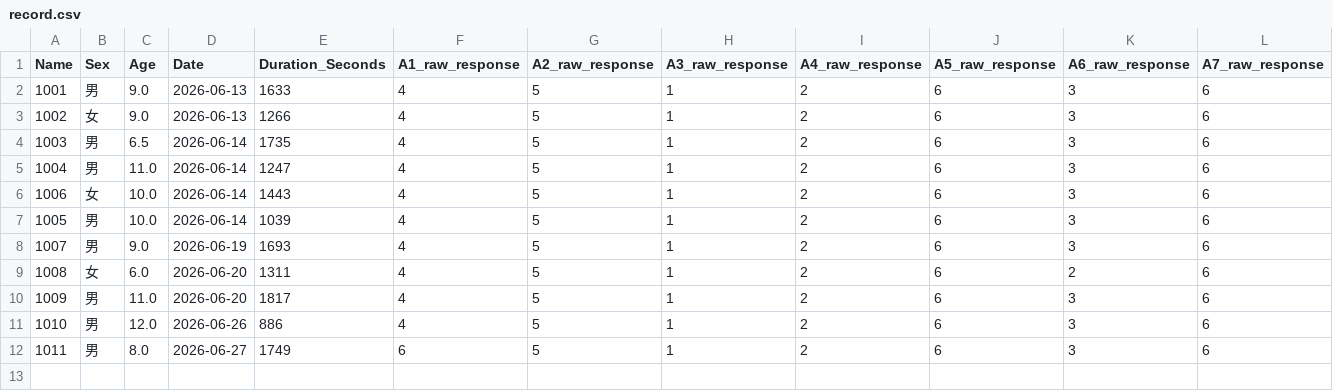
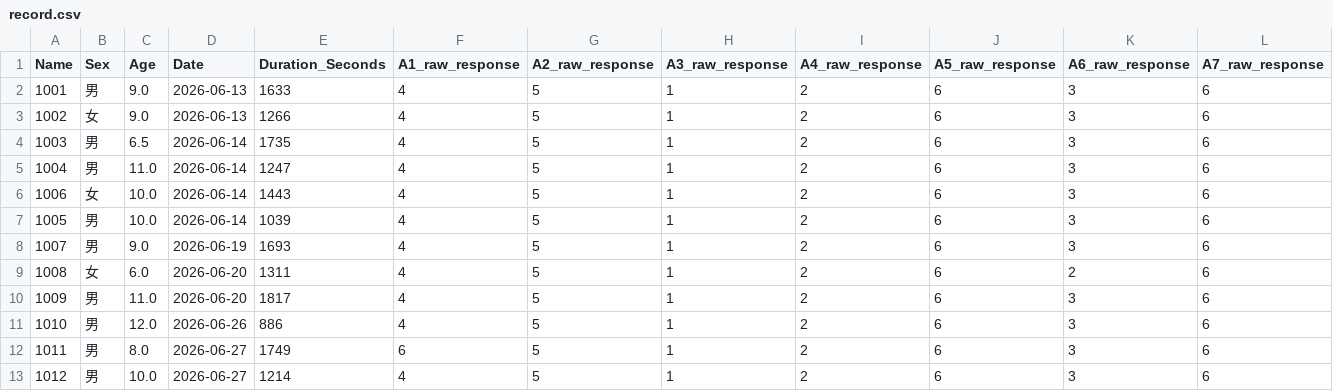
Before and after one commit to lianglixia1234/IQ-Test-and-Report, a CSV file: record.csv, drawn as a sheet; only a part is shown; rows hold the shown columns only; the diff names each change by its address in the sheet, - before the commit and + after, or states it on an @@ line.

Commit message:
Add IQ result

```diff
--- a/record.csv
+++ b/record.csv
+row 13: 1012 | 男 | 10.0 | 2026-06-27 | 1214 | 4 | 5 | 1 | 2 | 6 | 3 | 6
```
